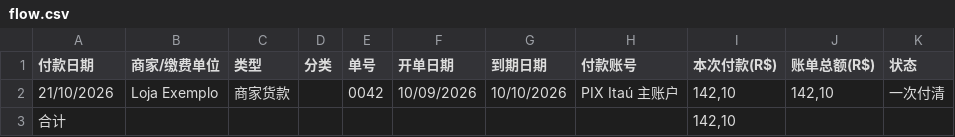
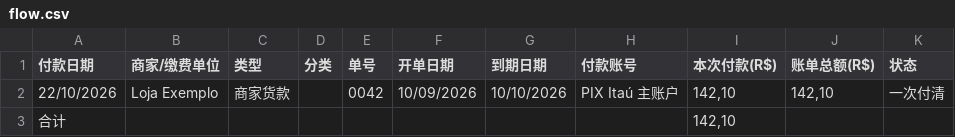
Before and after one commit to ecoflasky-studio/payment-assistant, a CSV file: e2e/flow.csv, drawn as a sheet.

```diff
--- a/e2e/flow.csv
+++ b/e2e/flow.csv
@@ -1,3 +1,3 @@
 付款日期;商家/缴费单位;类型;分类;单号;开单日期;到期日期;付款账号;本次付款(R$);账单总额(R$);状态
-21/10/2026;Loja Exemplo;商家货款;;0042;10/09/2026;10/10/2026;PIX Itaú 主账户;142,10;142,10;一次付清
+22/10/2026;Loja Exemplo;商家货款;;0042;10/09/2026;10/10/2026;PIX Itaú 主账户;142,10;142,10;一次付清
 合计;;;;;;;;142,10;;
```
Also changed, not shown: 30 other files.
